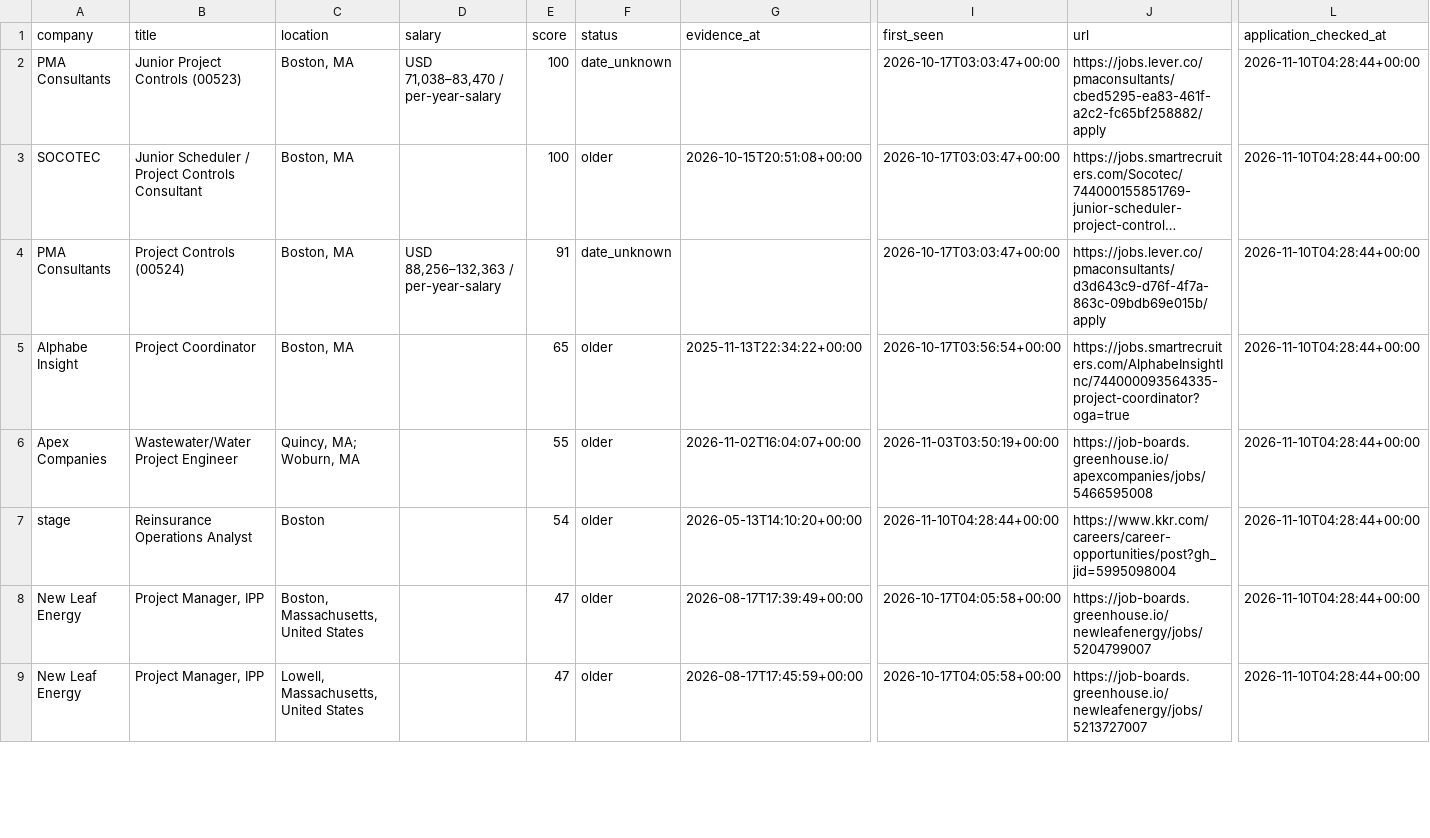
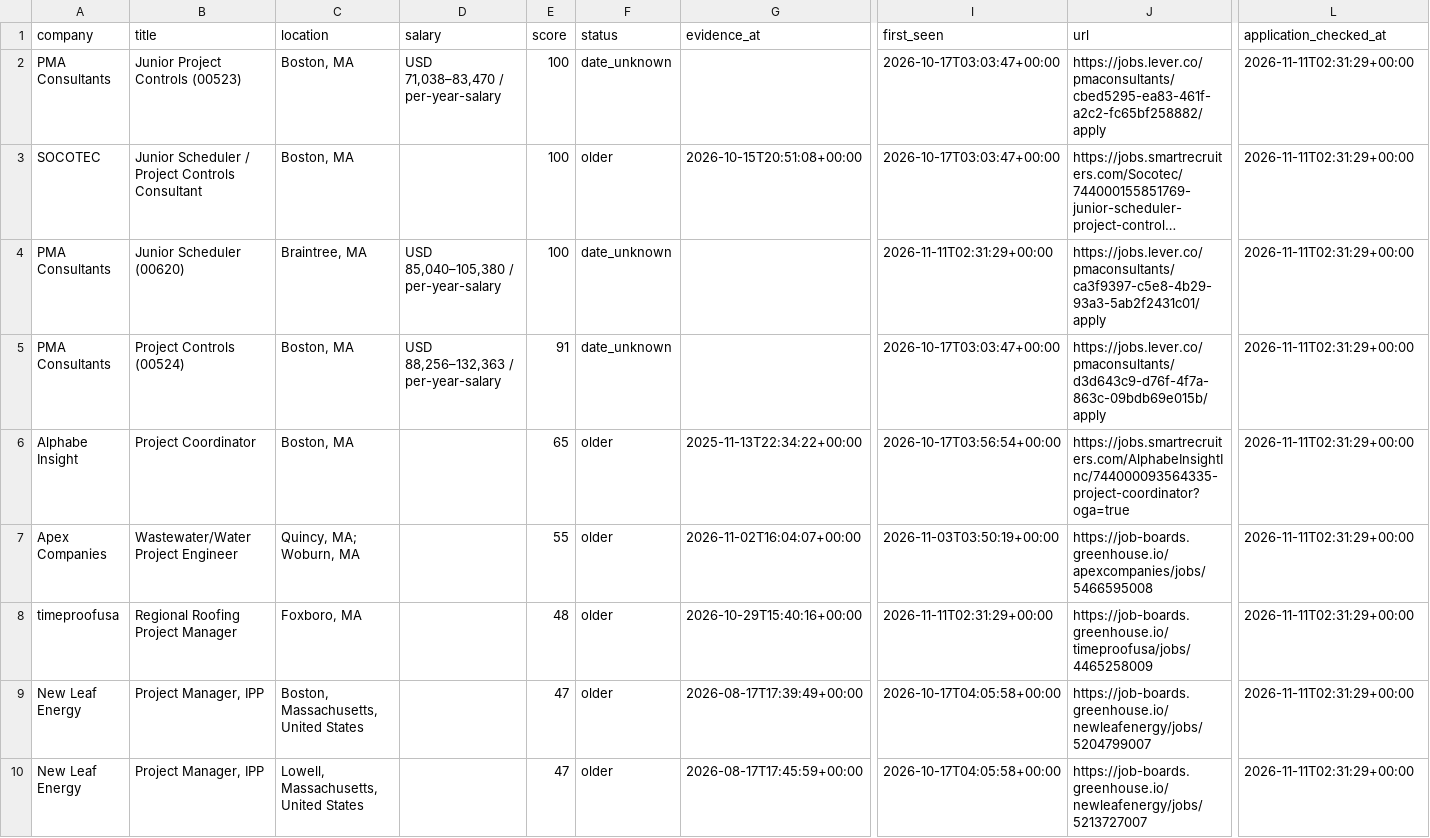
Before and after one commit to NIKHIL5771/boston-pm-radar, a CSV file: out/jobs.csv, drawn as a sheet; only a part is shown, gaps mark what is left out; long unchanged cells end in …; addresses are those after the commit; rows hold the shown columns only; the diff covers the shown part only; the diff names each change by its address in the sheet, - before the commit and + after, or states it on an @@ line.

```diff
--- a/out/jobs.csv
+++ b/out/jobs.csv
-L2:L3 (application_checked_at): 2026-11-10T04:28:44+00:00
+L2:L3 (application_checked_at): 2026-11-11T02:31:29+00:00
+row 4: PMA Consultants | Junior Scheduler (00620) | Braintree, MA | USD 85,040–105,380 / per-year-salary | 100 | date_unknown |  | 2026-11-11T02:31:29+00:00 | https://jobs.lever.co/pmaconsultants/ca3f9397-c5e8-4b29-93a3-5ab2f2431c01/apply | 2026-11-11T02:31:29+00:00
-L5:L10 (application_checked_at): 2026-11-10T04:28:44+00:00
+L5:L10 (application_checked_at): 2026-11-11T02:31:29+00:00
-A8 (company): stage
+A8 (company): timeproofusa
-B8 (title): Reinsurance Operations Analyst
+B8 (title): Regional Roofing Project Manager
-C8 (location): Boston
+C8 (location): Foxboro, MA
-E8 (score): 54
+E8 (score): 48
-G8 (evidence_at): 2026-05-13T14:10:20+00:00
+G8 (evidence_at): 2026-10-29T15:40:16+00:00
-I8 (first_seen): 2026-11-10T04:28:44+00:00
+I8 (first_seen): 2026-11-11T02:31:29+00:00
-J8 (url): https://www.kkr.com/careers/career-opportunities/post?gh_jid=5995098004
+J8 (url): https://job-boards.greenhouse.io/timeproofusa/jobs/4465258009
```
Also changed, not shown: 1 added row and 7 edited cells elsewhere in this file, out/source_health.csv, 5 other files.
